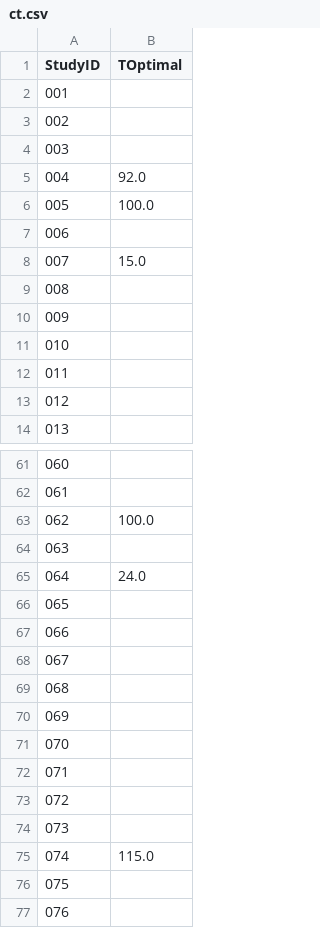
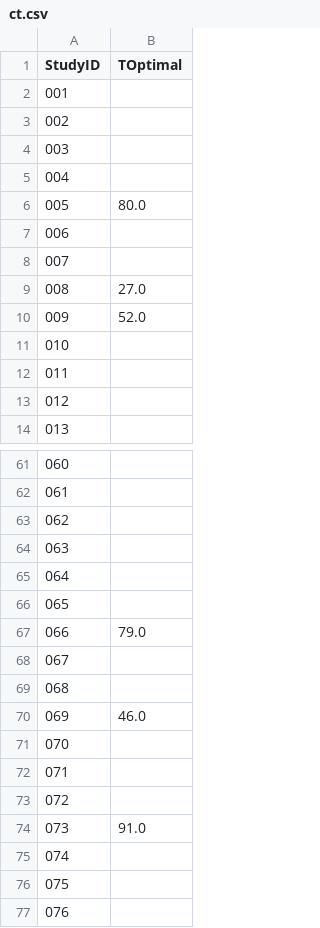
Before and after one commit to yash8mehra/ChestTube-Synthetic-Data, a CSV file: ct.csv, drawn as a sheet; only a part is shown, gaps mark what is left out; the diff covers the shown part only.

```diff
--- a/ct.csv
+++ b/ct.csv
@@ -4,8 +4,8 @@ StudyID,TOptimal
 003,
-004,92.0
-005,100.0
+004,
+005,80.0
 006,
-007,15.0
-008,
-009,
+007,
+008,27.0
+009,52.0
 010,
@@ -62,10 +62,10 @@ StudyID,TOptimal
 061,
-062,100.0
+062,
 063,
-064,24.0
+064,
 065,
-066,
+066,79.0
 067,
 068,
-069,
+069,46.0
 070,
@@ -73,4 +73,4 @@ StudyID,TOptimal
 072,
-073,
-074,115.0
+073,91.0
+074,
 075,
```
Also changed, not shown: 16 edited cells elsewhere in this file, auc_over_time.csv, cxr_output.csv, 8 other files.
